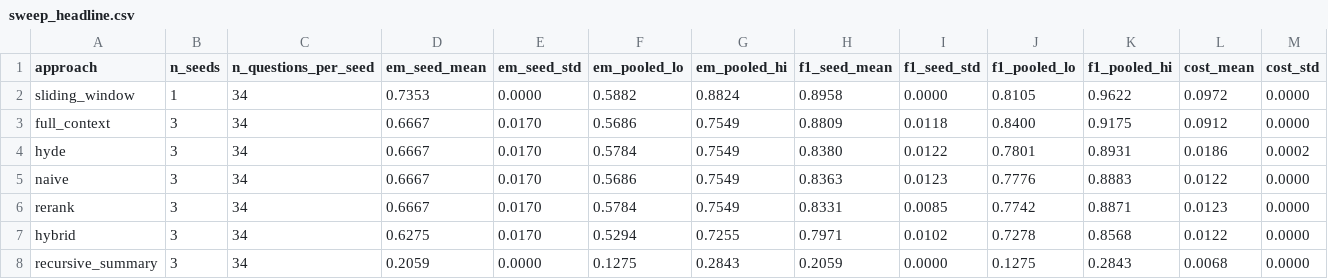
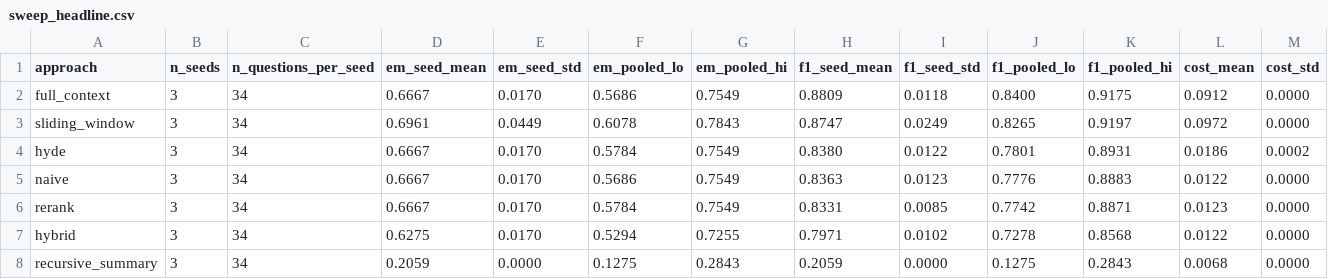
Before and after one commit to Singh-Gursahib/RAG-Approaches, a CSV file: paper/tables/sweep_headline.csv, drawn as a sheet; only a part is shown; removed rows and columns are numbered as before the commit, all else as after; rows hold the shown columns only; the diff names each change by its address in the sheet, - before the commit and + after, or states it on an @@ line.

```diff
--- a/paper/tables/sweep_headline.csv
+++ b/paper/tables/sweep_headline.csv
-row 2: sliding_window | 1 | 34 | 0.7353 | 0.0000 | 0.5882 | 0.8824 | 0.8958 | 0.0000 | 0.8105 | 0.9622 | 0.0972 | 0.0000
+row 3: sliding_window | 3 | 34 | 0.6961 | 0.0449 | 0.6078 | 0.7843 | 0.8747 | 0.0249 | 0.8265 | 0.9197 | 0.0972 | 0.0000
```
Also changed, not shown: paper/tables/sweep_per_question.csv, 23 other files.
